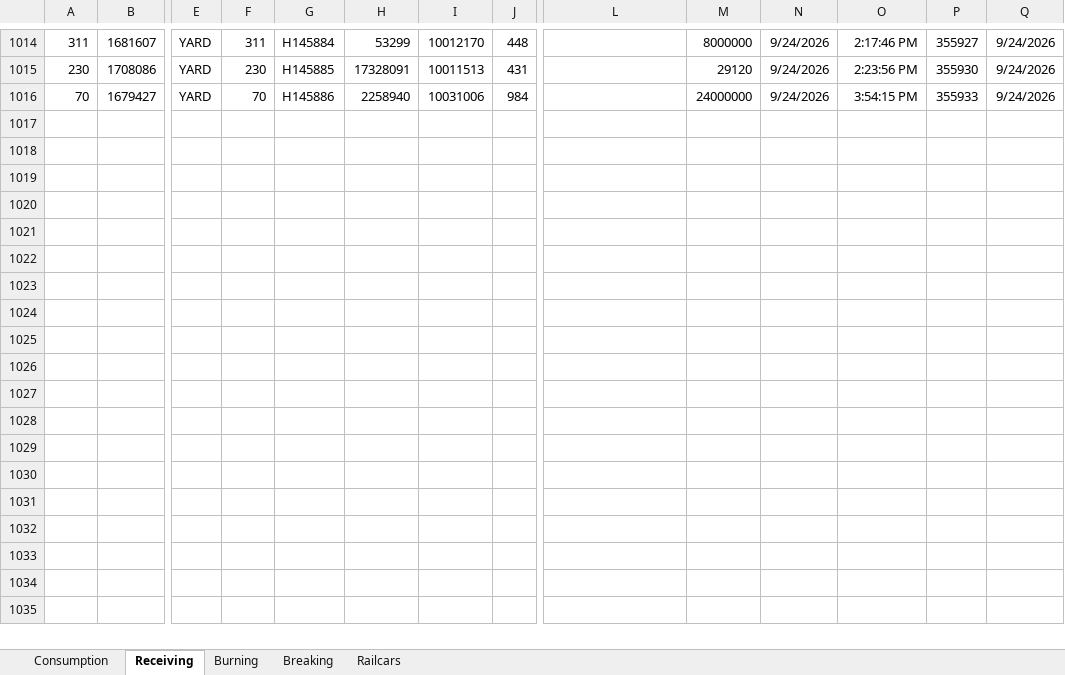
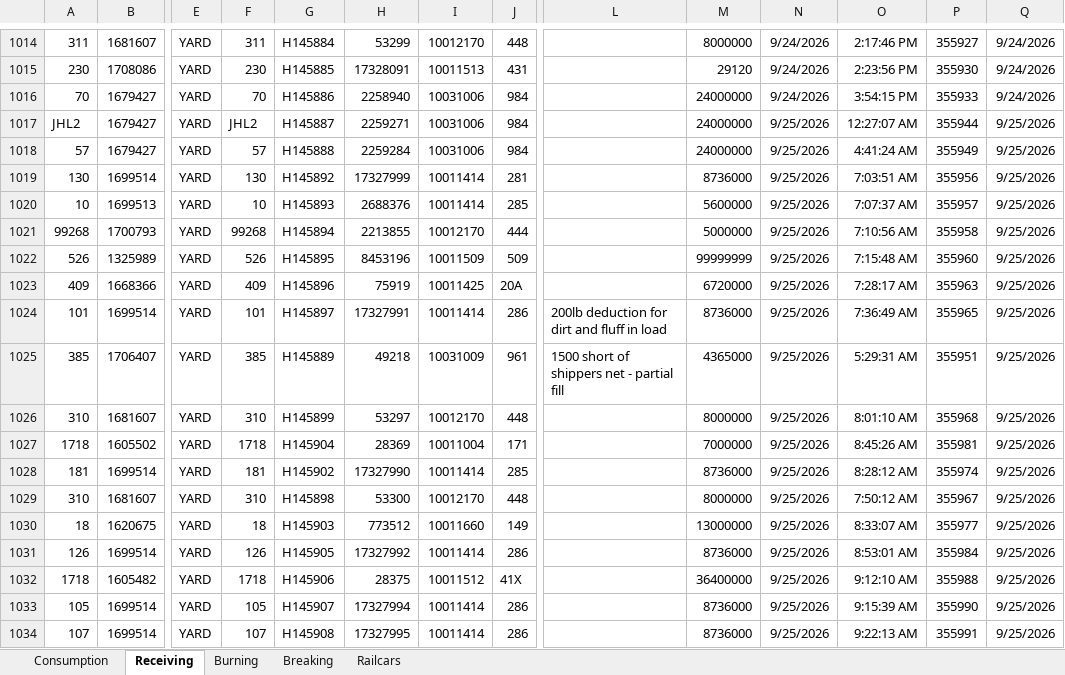
Before and after one commit to Harsco36Map/Yardmap, an Excel workbook: Production.xlsx, sheet Receiving, drawn as a sheet; only a part is shown, gaps mark what is left out; values as stored, in another font and other column widths than the file's, no borders; rows hold the shown columns only; the diff covers the shown part only; the diff names each change by its address in the sheet, - before the commit and + after, or states it on an @@ line.

```diff
--- a/Production.xlsx (sheet Receiving)
+++ b/Production.xlsx (sheet Receiving)
+row 1017: JHL2 | 1679427 | YARD | JHL2 | H145887 | 2259271 | 10031006 | 984 |  | 24000000 | 9/25/2026 | 12:27:07 AM | 355944 | 9/25/2026
+row 1018: 57 | 1679427 | YARD | 57 | H145888 | 2259284 | 10031006 | 984 |  | 24000000 | 9/25/2026 | 4:41:24 AM | 355949 | 9/25/2026
+row 1019: 130 | 1699514 | YARD | 130 | H145892 | 17327999 | 10011414 | 281 |  | 8736000 | 9/25/2026 | 7:03:51 AM | 355956 | 9/25/2026
+row 1020: 10 | 1699513 | YARD | 10 | H145893 | 2688376 | 10011414 | 285 |  | 5600000 | 9/25/2026 | 7:07:37 AM | 355957 | 9/25/2026
+row 1021: 99268 | 1700793 | YARD | 99268 | H145894 | 2213855 | 10012170 | 444 |  | 5000000 | 9/25/2026 | 7:10:56 AM | 355958 | 9/25/2026
+row 1022: 526 | 1325989 | YARD | 526 | H145895 | 8453196 | 10011509 | 509 |  | 99999999 | 9/25/2026 | 7:15:48 AM | 355960 | 9/25/2026
+row 1023: 409 | 1668366 | YARD | 409 | H145896 | 75919 | 10011425 | 20A |  | 6720000 | 9/25/2026 | 7:28:17 AM | 355963 | 9/25/2026
+row 1024: 101 | 1699514 | YARD | 101 | H145897 | 17327991 | 10011414 | 286 | 200lb deduction for dirt and fluff in load | 8736000 | 9/25/2026 | 7:36:49 AM | 355965 | 9/25/2026
+row 1025: 385 | 1706407 | YARD | 385 | H145889 | 49218 | 10031009 | 961 | 1500 short of shippers net - partial fill | 4365000 | 9/25/2026 | 5:29:31 AM | 355951 | 9/25/2026
+row 1026: 310 | 1681607 | YARD | 310 | H145899 | 53297 | 10012170 | 448 |  | 8000000 | 9/25/2026 | 8:01:10 AM | 355968 | 9/25/2026
+row 1027: 1718 | 1605502 | YARD | 1718 | H145904 | 28369 | 10011004 | 171 |  | 7000000 | 9/25/2026 | 8:45:26 AM | 355981 | 9/25/2026
+row 1028: 181 | 1699514 | YARD | 181 | H145902 | 17327990 | 10011414 | 285 |  | 8736000 | 9/25/2026 | 8:28:12 AM | 355974 | 9/25/2026
+row 1029: 310 | 1681607 | YARD | 310 | H145898 | 53300 | 10012170 | 448 |  | 8000000 | 9/25/2026 | 7:50:12 AM | 355967 | 9/25/2026
+row 1030: 18 | 1620675 | YARD | 18 | H145903 | 773512 | 10011660 | 149 |  | 13000000 | 9/25/2026 | 8:33:07 AM | 355977 | 9/25/2026
+row 1031: 126 | 1699514 | YARD | 126 | H145905 | 17327992 | 10011414 | 286 |  | 8736000 | 9/25/2026 | 8:53:01 AM | 355984 | 9/25/2026
+row 1032: 1718 | 1605482 | YARD | 1718 | H145906 | 28375 | 10011512 | 41X |  | 36400000 | 9/25/2026 | 9:12:10 AM | 355988 | 9/25/2026
+row 1033: 105 | 1699514 | YARD | 105 | H145907 | 17327994 | 10011414 | 286 |  | 8736000 | 9/25/2026 | 9:15:39 AM | 355990 | 9/25/2026
+row 1034: 107 | 1699514 | YARD | 107 | H145908 | 17327995 | 10011414 | 286 |  | 8736000 | 9/25/2026 | 9:22:13 AM | 355991 | 9/25/2026
```
Also changed, not shown: 42 added rows elsewhere in this sheet, sheet Consumption, sheet Railcars, 1 other file.
